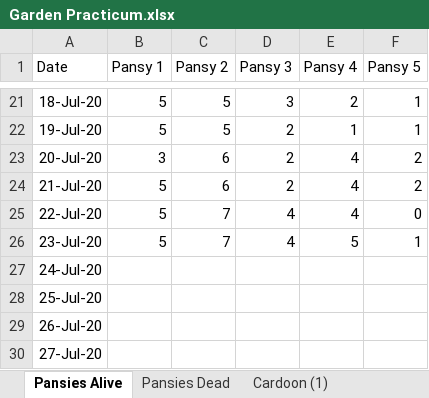
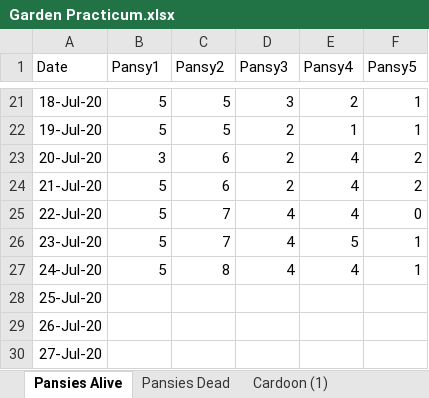
Before and after one commit to Nurrospody/SOURCE-Statistics-ILC, an Excel workbook: data_sources/Garden Practicum.xlsx, sheet Pansies Alive, drawn as a sheet; only a part is shown, gaps mark what is left out; values as stored, in another font and other column widths than the file's, no borders; the diff names each change by its address in the sheet, - before the commit and + after, or states it on an @@ line.

```diff
--- a/data_sources/Garden Practicum.xlsx (sheet Pansies Alive)
+++ b/data_sources/Garden Practicum.xlsx (sheet Pansies Alive)
-B1: Pansy 1
+B1: Pansy1
-C1: Pansy 2
+C1: Pansy2
-D1: Pansy 3
+D1: Pansy3
-E1: Pansy 4
+E1: Pansy4
-F1: Pansy 5
+F1: Pansy5
-B27 (Pansy1): (empty)
+B27 (Pansy1): 5
-C27 (Pansy2): (empty)
+C27 (Pansy2): 8
-D27 (Pansy3): (empty)
+D27 (Pansy3): 4
-E27 (Pansy4): (empty)
+E27 (Pansy4): 4
-F27 (Pansy5): (empty)
+F27 (Pansy5): 1
```
Also changed, not shown: sheet Pansies Dead, sheet Cardoon (2), sheet Cardoon (1), 8 other files.
